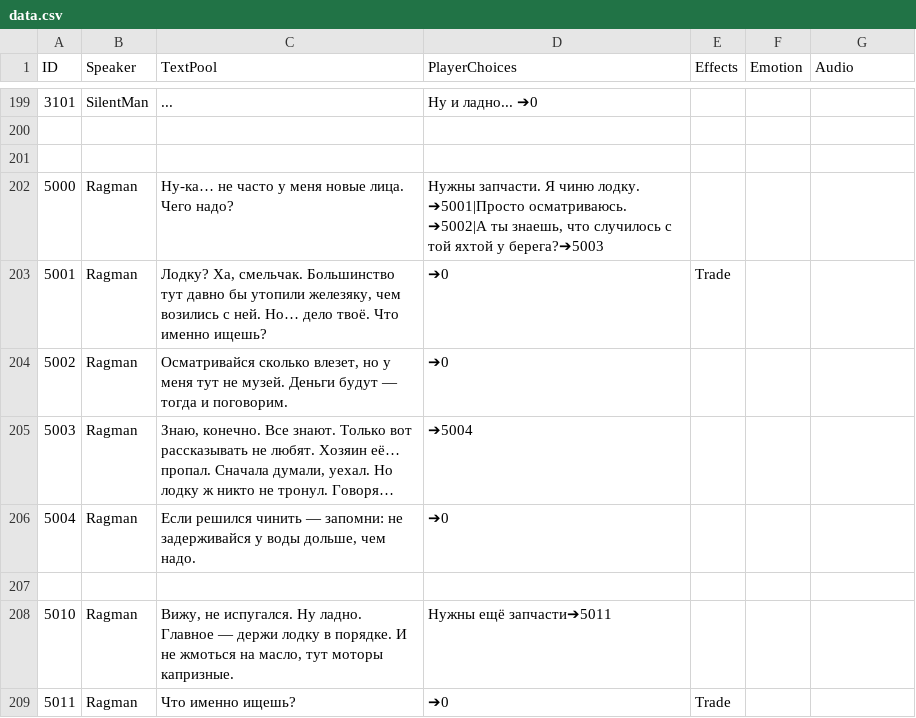
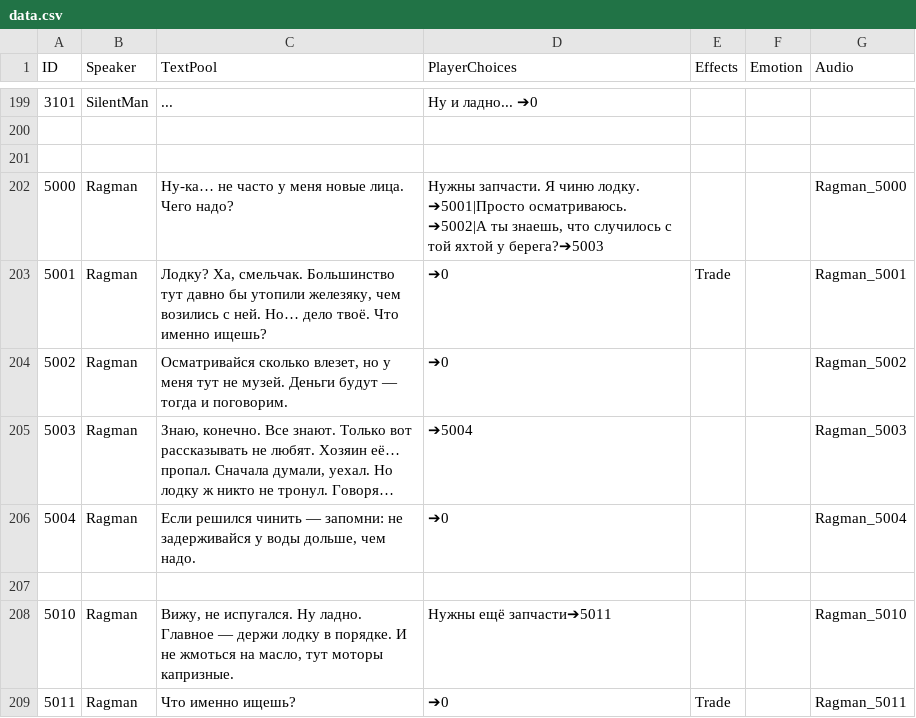
Before and after one commit to dev-lime/DialogDebugger, a CSV file: data.csv, drawn as a sheet; only a part is shown, gaps mark what is left out; long unchanged cells end in …; the diff names each change by its address in the sheet, - before the commit and + after, or states it on an @@ line.

Commit message:
Added audio for Ragman

```diff
--- a/data.csv
+++ b/data.csv
-G202 (Audio): (empty)
+G202 (Audio): Ragman_5000
-G203 (Audio): (empty)
+G203 (Audio): Ragman_5001
-G204 (Audio): (empty)
+G204 (Audio): Ragman_5002
-G205 (Audio): (empty)
+G205 (Audio): Ragman_5003
-G206 (Audio): (empty)
+G206 (Audio): Ragman_5004
-G208 (Audio): (empty)
+G208 (Audio): Ragman_5010
-G209 (Audio): (empty)
+G209 (Audio): Ragman_5011
```
